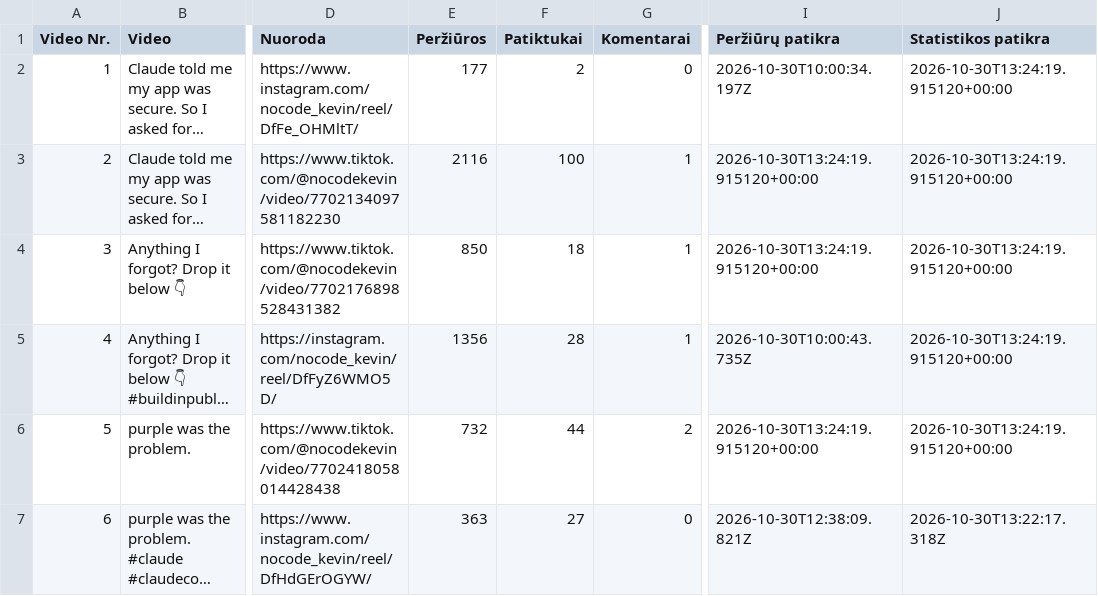
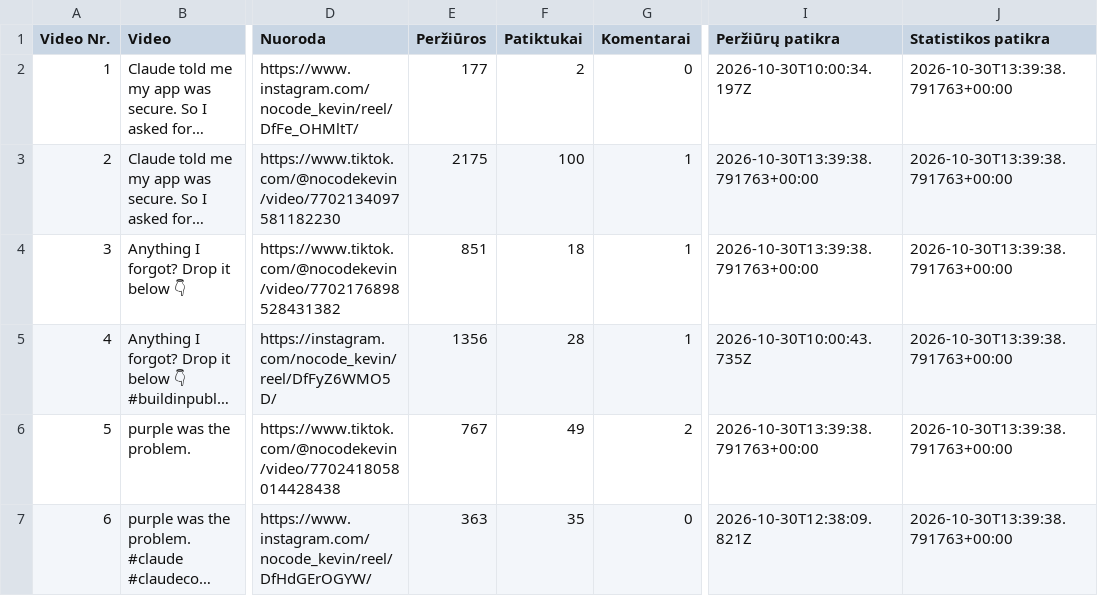
Before and after one commit to Jautis5/cooked-dev-stats, a CSV file: data/no-code-kevin/posts.csv, drawn as a sheet; only a part is shown, gaps mark what is left out; long unchanged cells end in …; the diff names each change by its address in the sheet, - before the commit and + after, or states it on an @@ line.

```diff
--- a/data/no-code-kevin/posts.csv
+++ b/data/no-code-kevin/posts.csv
-J2:J6 (Statistikos patikra): 2026-10-30T13:24:19.915120+00:00
+J2:J6 (Statistikos patikra): 2026-10-30T13:39:38.791763+00:00
-E3 (Peržiūros): 2116
+E3 (Peržiūros): 2175
-I3:I4 (Peržiūrų patikra): 2026-10-30T13:24:19.915120+00:00
+I3:I4 (Peržiūrų patikra): 2026-10-30T13:39:38.791763+00:00
-E4 (Peržiūros): 850
+E4 (Peržiūros): 851
-E6 (Peržiūros): 732
+E6 (Peržiūros): 767
-F6 (Patiktukai): 44
+F6 (Patiktukai): 49
-I6 (Peržiūrų patikra): 2026-10-30T13:24:19.915120+00:00
+I6 (Peržiūrų patikra): 2026-10-30T13:39:38.791763+00:00
-F7 (Patiktukai): 27
+F7 (Patiktukai): 35
-J7 (Statistikos patikra): 2026-10-30T13:22:17.318Z
+J7 (Statistikos patikra): 2026-10-30T13:39:38.791763+00:00
```
Also changed, not shown: data/dumb-luck/metrics.csv, data/dumb-luck/posts.csv, 23 other files.
